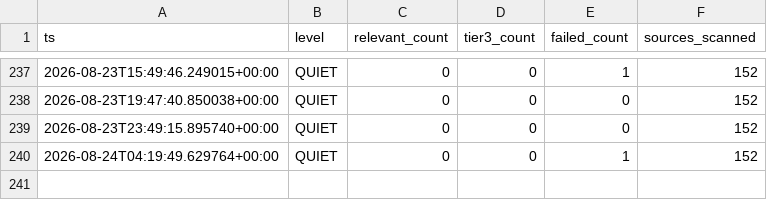
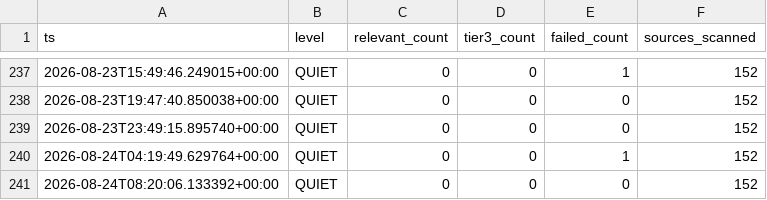
Before and after one commit to andrejsvorobjovs/baltic-monitor-site, a CSV file: history_export.csv, drawn as a sheet; only a part is shown, gaps mark what is left out.

```diff
--- a/history_export.csv
+++ b/history_export.csv
@@ -240 +240,2 @@ ts,level,relevant_count,tier3_count,failed_count,sources_scanned
 2026-08-24T04:19:49.629764+00:00,QUIET,0,0,1,152
+2026-08-24T08:20:06.133392+00:00,QUIET,0,0,0,152
```
Also changed, not shown: escalation_export.csv, 4 other files.
